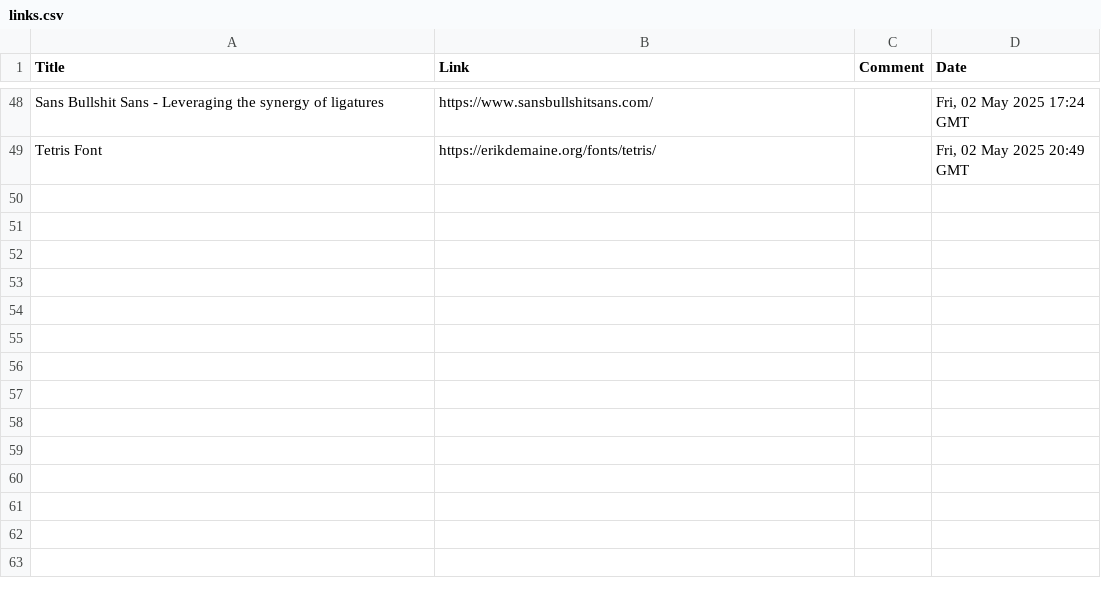
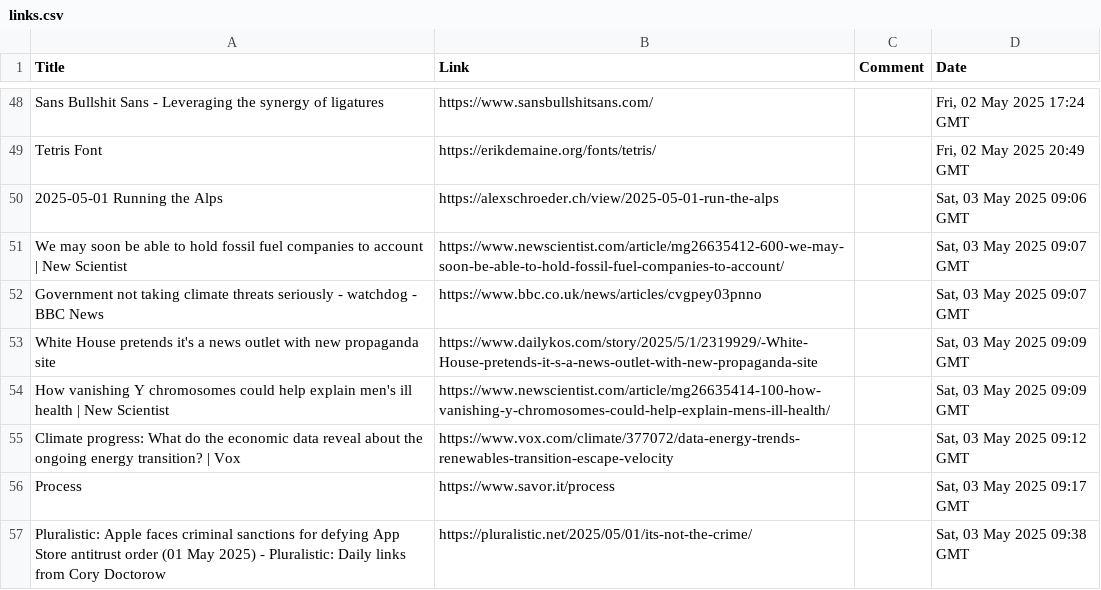
Before and after one commit to TomJB1/my-website-jekyll, a CSV file: links/links.csv, drawn as a sheet; only a part is shown, gaps mark what is left out.

Commit message:
add links

```diff
--- a/links/links.csv
+++ b/links/links.csv
@@ -49 +49,9 @@ Title,Link,Comment,Date
 "Tetris Font","https://erikdemaine.org/fonts/tetris/","","Fri, 02 May 2025 20:49 GMT"
+"2025-05-01 Running the Alps","https://alexschroeder.ch/view/2025-05-01-run-the-alps","","Sat, 03 May 2025 09:06 GMT"
+"We may soon be able to hold fossil fuel companies to account | New Scientist","https://www.newscientist.com/article/mg26635412-600-we-may-soon-be-able-to-hold-fossil-fuel-companies-to-account/","","Sat, 03 May 2025 09:07 GMT"
+"Government not taking climate threats seriously - watchdog - BBC News","https://www.bbc.co.uk/news/articles/cvgpey03pnno","","Sat, 03 May 2025 09:07 GMT"
+"White House pretends it's a news outlet with new propaganda site","https://www.dailykos.com/story/2025/5/1/2319929/-White-House-pretends-it-s-a-news-outlet-with-new-propaganda-site","","Sat, 03 May 2025 09:09 GMT"
+"How vanishing Y chromosomes could help explain men's ill health | New Scientist","https://www.newscientist.com/article/mg26635414-100-how-vanishing-y-chromosomes-could-help-explain-mens-ill-health/","","Sat, 03 May 2025 09:09 GMT"
+"Climate progress: What do the economic data reveal about the ongoing energy transition? | Vox","https://www.vox.com/climate/377072/data-energy-trends-renewables-transition-escape-velocity","","Sat, 03 May 2025 09:12 GMT"
+"Process","https://www.savor.it/process","","Sat, 03 May 2025 09:17 GMT"
+"Pluralistic: Apple faces criminal sanctions for defying App Store antitrust order (01 May 2025) - Pluralistic: Daily links from Cory Doctorow","https://pluralistic.net/2025/05/01/its-not-the-crime/","","Sat, 03 May 2025 09:38 GMT"
```
